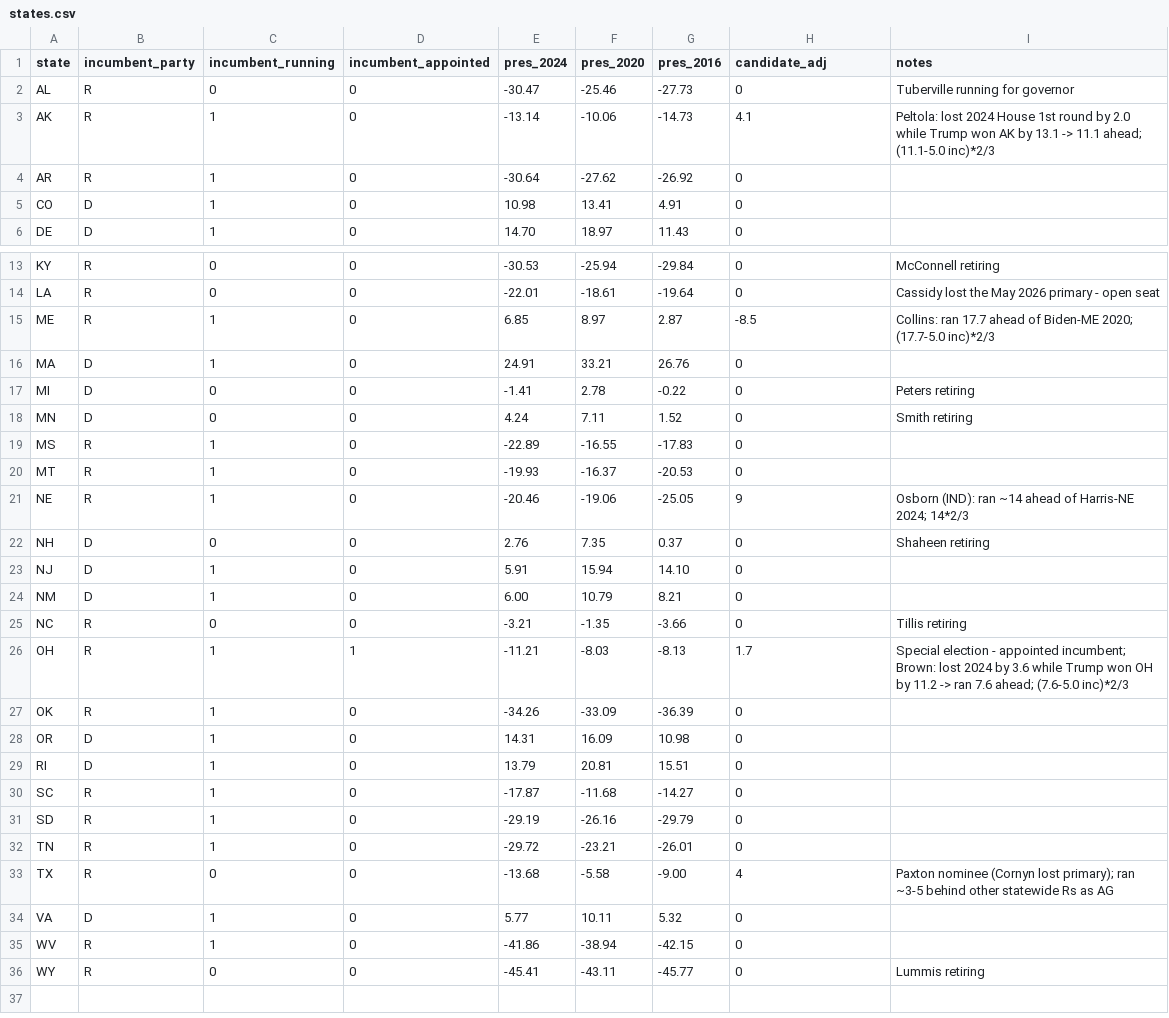
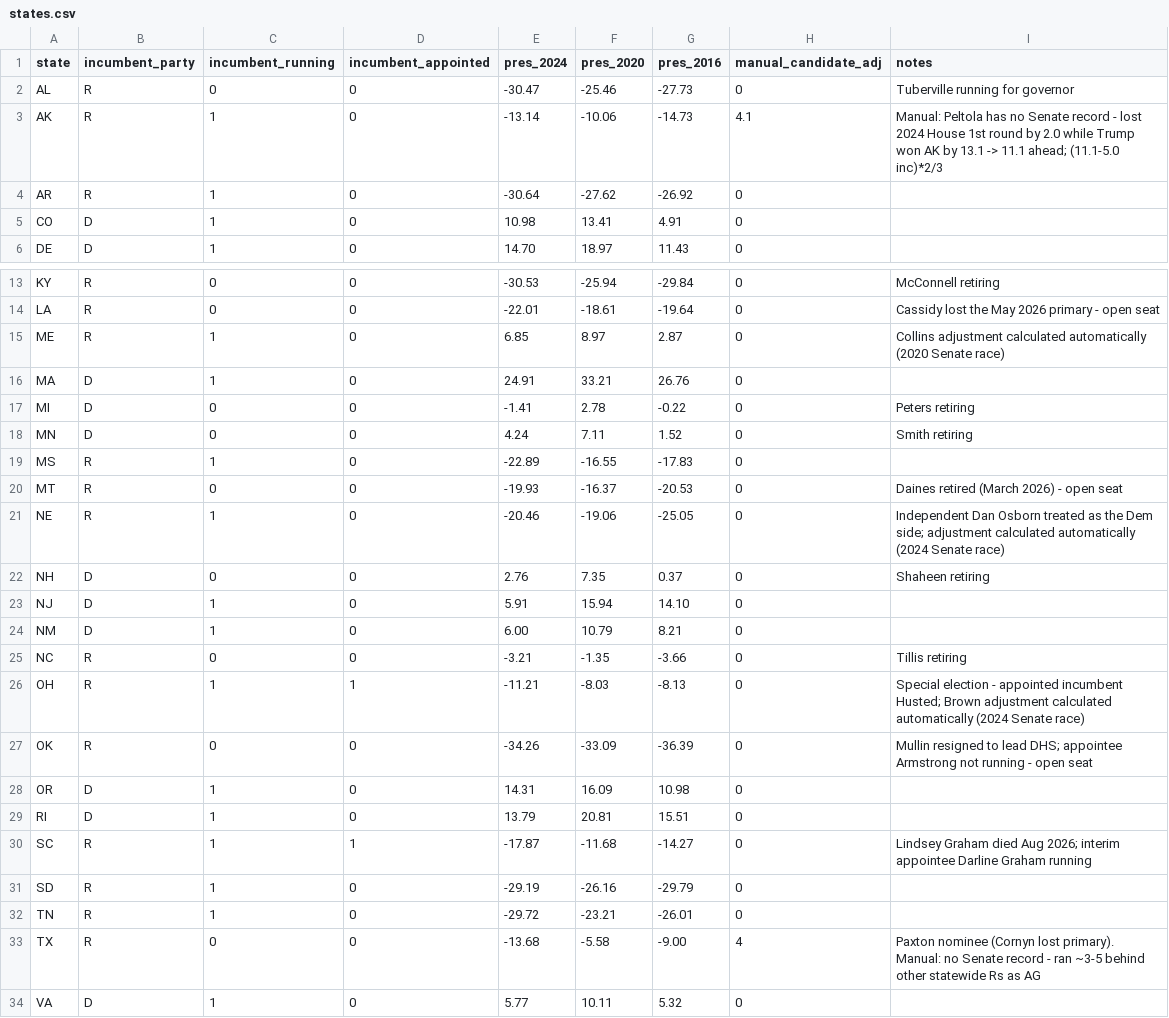
Before and after one commit to riskypearl/Forecast-Model, a CSV file: data/states.csv, drawn as a sheet; only a part is shown, gaps mark what is left out; the shorter side is filled out with more unchanged rows.

```diff
--- a/data/states.csv
+++ b/data/states.csv
@@ -1,4 +1,4 @@
-state,incumbent_party,incumbent_running,incumbent_appointed,pres_2024,pres_2020,pres_2016,candidate_adj,notes
+state,incumbent_party,incumbent_running,incumbent_appointed,pres_2024,pres_2020,pres_2016,manual_candidate_adj,notes
 AL,R,0,0,-30.47,-25.46,-27.73,0,Tuberville running for governor
-AK,R,1,0,-13.14,-10.06,-14.73,4.1,Peltola: lost 2024 House 1st round by 2.0 while Trump won AK by 13.1 -> 11.1 ahead; (11.1-5.0 inc)*2/3
+AK,R,1,0,-13.14,-10.06,-14.73,4.1,Manual: Peltola has no Senate record - lost 2024 House 1st round by 2.0 while Trump won AK by 13.1 -> 11.1 ahead; (11.1-5.0 inc)*2/3
 AR,R,1,0,-30.64,-27.62,-26.92,0,
@@ -14,3 +14,3 @@ KY,R,0,0,-30.53,-25.94,-29.84,0,McConnell retiring
 LA,R,0,0,-22.01,-18.61,-19.64,0,Cassidy lost the May 2026 primary - open seat
-ME,R,1,0,6.85,8.97,2.87,-8.5,Collins: ran 17.7 ahead of Biden-ME 2020; (17.7-5.0 inc)*2/3
+ME,R,1,0,6.85,8.97,2.87,0,Collins adjustment calculated automatically (2020 Senate race)
 MA,D,1,0,24.91,33.21,26.76,0,
@@ -19,4 +19,4 @@ MN,D,0,0,4.24,7.11,1.52,0,Smith retiring
 MS,R,1,0,-22.89,-16.55,-17.83,0,
-MT,R,1,0,-19.93,-16.37,-20.53,0,
-NE,R,1,0,-20.46,-19.06,-25.05,9,Osborn (IND): ran ~14 ahead of Harris-NE 2024; 14*2/3
+MT,R,0,0,-19.93,-16.37,-20.53,0,Daines retired (March 2026) - open seat
+NE,R,1,0,-20.46,-19.06,-25.05,0,Independent Dan Osborn treated as the Dem side; adjustment calculated automatically (2024 Senate race)
 NH,D,0,0,2.76,7.35,0.37,0,Shaheen retiring
@@ -25,10 +25,10 @@ NM,D,1,0,6.00,10.79,8.21,0,
 NC,R,0,0,-3.21,-1.35,-3.66,0,Tillis retiring
-OH,R,1,1,-11.21,-8.03,-8.13,1.7,Special election - appointed incumbent; Brown: lost 2024 by 3.6 while Trump won OH by 11.2 -> ran 7.6 ahead; (7.6-5.0 inc)*2/3
-OK,R,1,0,-34.26,-33.09,-36.39,0,
+OH,R,1,1,-11.21,-8.03,-8.13,0,Special election - appointed incumbent Husted; Brown adjustment calculated automatically (2024 Senate race)
+OK,R,0,0,-34.26,-33.09,-36.39,0,Mullin resigned to lead DHS; appointee Armstrong not running - open seat
 OR,D,1,0,14.31,16.09,10.98,0,
 RI,D,1,0,13.79,20.81,15.51,0,
-SC,R,1,0,-17.87,-11.68,-14.27,0,
+SC,R,1,1,-17.87,-11.68,-14.27,0,Lindsey Graham died Aug 2026; interim appointee Darline Graham running
 SD,R,1,0,-29.19,-26.16,-29.79,0,
 TN,R,1,0,-29.72,-23.21,-26.01,0,
-TX,R,0,0,-13.68,-5.58,-9.00,4,Paxton nominee (Cornyn lost primary); ran ~3-5 behind other statewide Rs as AG
+TX,R,0,0,-13.68,-5.58,-9.00,4,Paxton nominee (Cornyn lost primary). Manual: no Senate record - ran ~3-5 behind other statewide Rs as AG
 VA,D,1,0,5.77,10.11,5.32,0,
```
Also changed, not shown: data/gcb_polls.csv, data/polls.csv, 5 other files.
